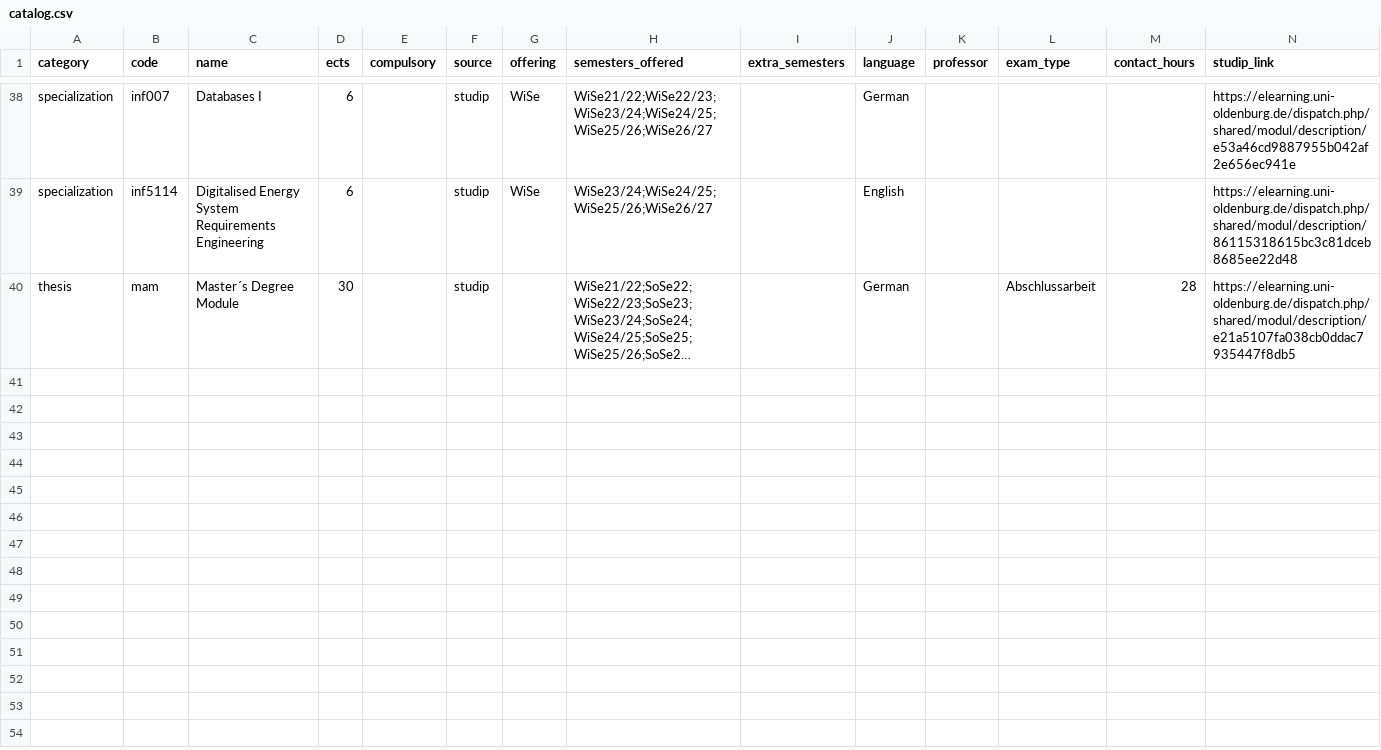
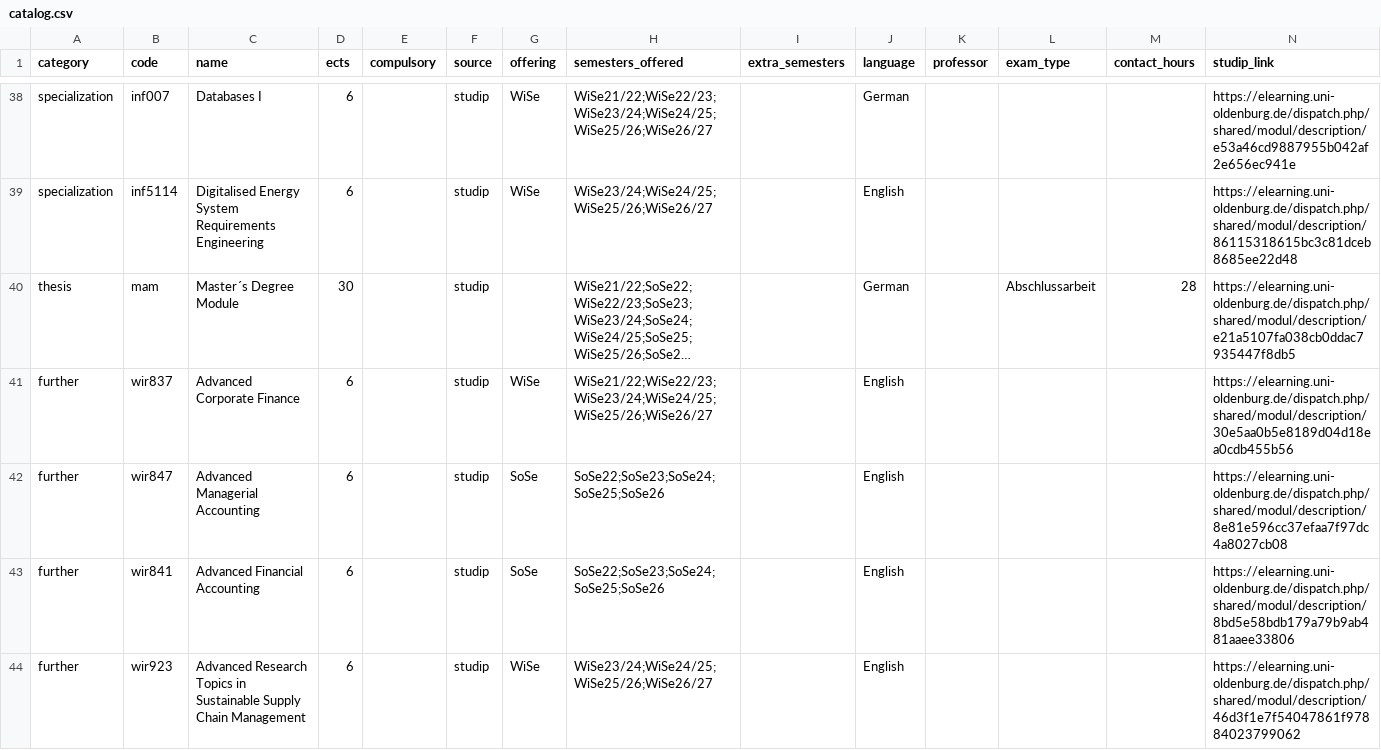
Before and after one commit to ofurkancoban/AEDS_ECTS_Tracker, a CSV file: catalog.csv, drawn as a sheet; only a part is shown, gaps mark what is left out; long unchanged cells end in …; rows hold the shown columns only; the diff names each change by its address in the sheet, - before the commit and + after, or states it on an @@ line.

```diff
--- a/catalog.csv
+++ b/catalog.csv
+row 41: further | wir837 | Advanced Corporate Finance | 6 |  | studip | WiSe | WiSe21/22;WiSe22/23;WiSe23/24;WiSe24/25;WiSe25/26;WiSe26/27 |  | English |  |  |  | https://elearning.uni-oldenburg.de/dispatch.php/shared/modul/description/30e5aa0b5e8189d04d18ea0cdb455b56
+row 42: further | wir847 | Advanced Managerial Accounting | 6 |  | studip | SoSe | SoSe22;SoSe23;SoSe24;SoSe25;SoSe26 |  | English |  |  |  | https://elearning.uni-oldenburg.de/dispatch.php/shared/modul/description/8e81e596cc37efaa7f97dc4a8027cb08
+row 43: further | wir841 | Advanced Financial Accounting | 6 |  | studip | SoSe | SoSe22;SoSe23;SoSe24;SoSe25;SoSe26 |  | English |  |  |  | https://elearning.uni-oldenburg.de/dispatch.php/shared/modul/description/8bd5e58bdb179a79b9ab481aaee33806
+row 44: further | wir923 | Advanced Research Topics in Sustainable Supply Chain Management | 6 |  | studip | WiSe | WiSe23/24;WiSe24/25;WiSe25/26;WiSe26/27 |  | English |  |  |  | https://elearning.uni-oldenburg.de/dispatch.php/shared/modul/description/46d3f1e7f54047861f97884023799062
```
